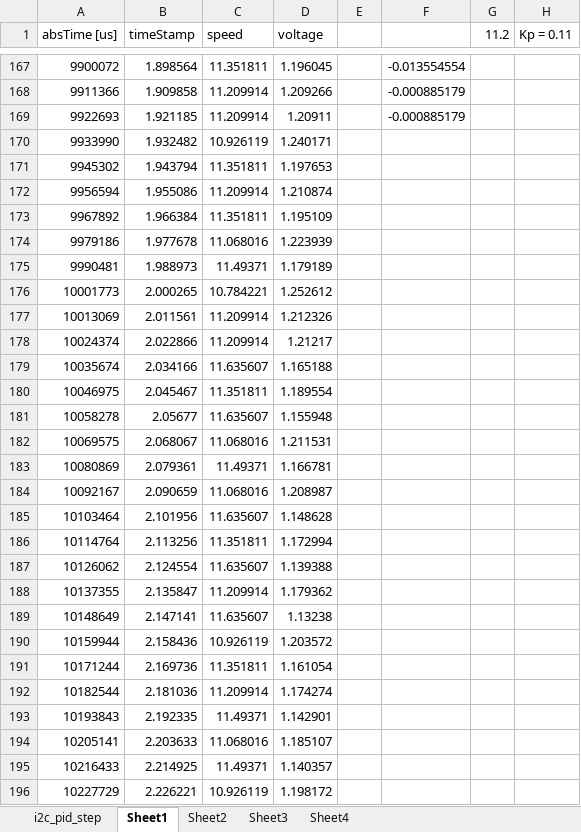
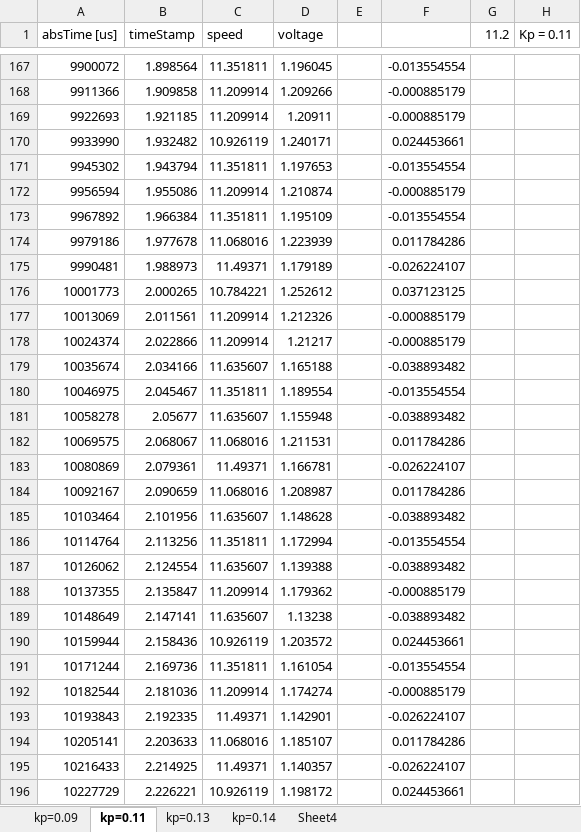
Before and after one commit to fred441a/3Dprinter-BLDC-control, an Excel workbook: CSV/i2c_pid_step_calc.xlsx, sheet kp=0.11, drawn as a sheet; only a part is shown, gaps mark what is left out; values as stored, in another font and other column widths than the file's, no borders; charts and pictures not drawn; the diff covers the shown part only; the diff names each change by its address in the sheet, - before the commit and + after, or states it on an @@ line.

```diff
--- a/CSV/i2c_pid_step_calc.xlsx (sheet kp=0.11)
+++ b/CSV/i2c_pid_step_calc.xlsx (sheet kp=0.11)
-sheet tab: i2c_pid_step
+sheet tab: kp=0.09
-sheet tab: Sheet1
+sheet tab: kp=0.11
-sheet tab: Sheet2
+sheet tab: kp=0.13
-sheet tab: Sheet3
+sheet tab: kp=0.14
-F170: (empty)
+F170: 0.024453661
-F171: (empty)
+F171: -0.013554554
-F172: (empty)
+F172: -0.000885179
-F173: (empty)
+F173: -0.013554554
-F174: (empty)
+F174: 0.011784286
-F175: (empty)
+F175: -0.026224107
-F176: (empty)
+F176: 0.037123125
-F177:F178: (empty)
+F177:F178: -0.000885179
-F179: (empty)
+F179: -0.038893482
-F180: (empty)
+F180: -0.013554554
-F181: (empty)
+F181: -0.038893482
-F182: (empty)
+F182: 0.011784286
-F183: (empty)
+F183: -0.026224107
-F184: (empty)
+F184: 0.011784286
-F185: (empty)
+F185: -0.038893482
-F186: (empty)
+F186: -0.013554554
-F187: (empty)
+F187: -0.038893482
-F188: (empty)
+F188: -0.000885179
-F189: (empty)
+F189: -0.038893482
-F190: (empty)
+F190: 0.024453661
-F191: (empty)
+F191: -0.013554554
-F192: (empty)
+F192: -0.000885179
-F193: (empty)
+F193: -0.026224107
-F194: (empty)
+F194: 0.011784286
-F195: (empty)
+F195: -0.026224107
-F196: (empty)
+F196: 0.024453661
```
Also changed, not shown: 10 edited cells elsewhere in this sheet, charts or pictures, CSV/i2c_test_newMotor_calc.xlsx, 14 other files.
